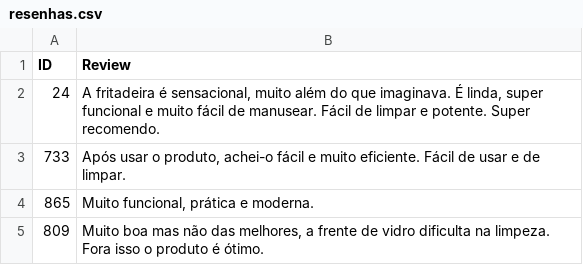
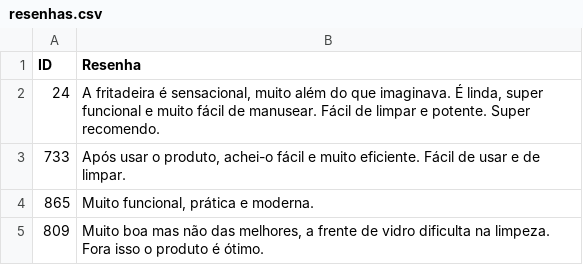
Before and after one commit to vqrca/hugging_face, a CSV file: Dados/resenhas.csv, drawn as a sheet; only a part is shown.

Commit message:
Update resenhas.csv

```diff
--- a/Dados/resenhas.csv
+++ b/Dados/resenhas.csv
@@ -1,2 +1,2 @@
-ID,Review
+ID,Resenha
 24,"A fritadeira é sensacional, muito além do que imaginava. É linda, super funcional e muito fácil de manusear. Fácil de limpar e potente. Super recomendo."
```
